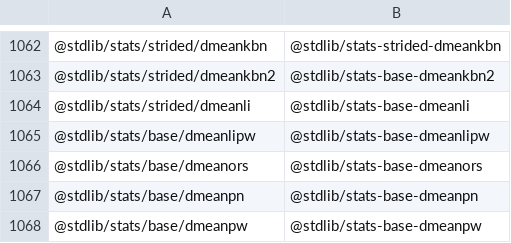
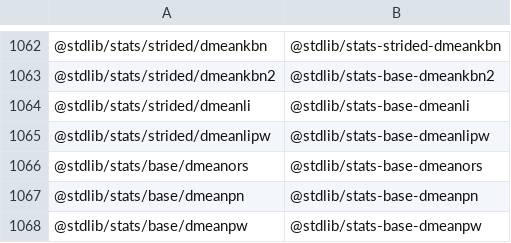
Before and after one commit to stdlib-js/namespace-pkg2standalone, a CSV file: data/data.csv, drawn as a sheet; only a part is shown, gaps mark what is left out.

```diff
--- a/data/data.csv
+++ b/data/data.csv
@@ -1064,3 +1064,3 @@
 "@stdlib/stats/strided/dmeanli","@stdlib/stats-base-dmeanli"
-"@stdlib/stats/base/dmeanlipw","@stdlib/stats-base-dmeanlipw"
+"@stdlib/stats/strided/dmeanlipw","@stdlib/stats-base-dmeanlipw"
 "@stdlib/stats/base/dmeanors","@stdlib/stats-base-dmeanors"
```
Also changed, not shown: 4 other files.
